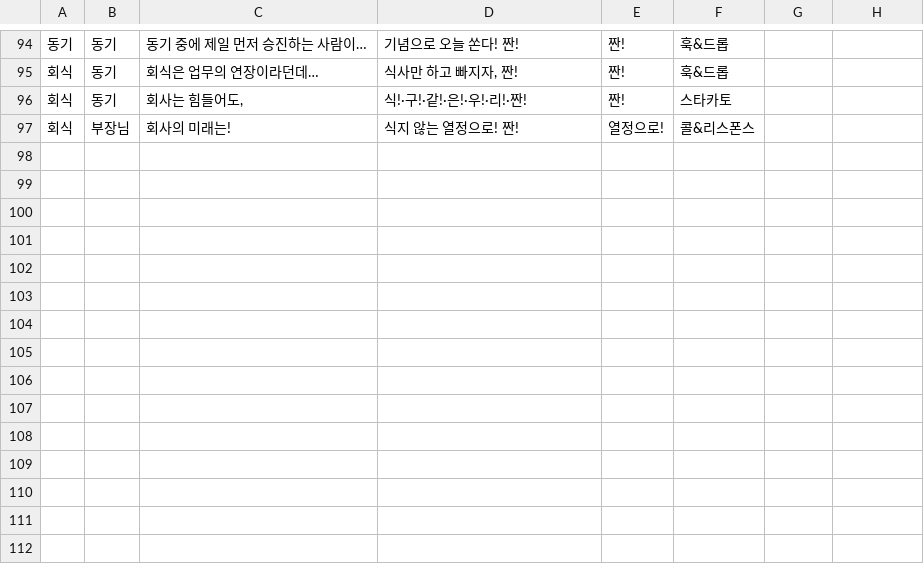
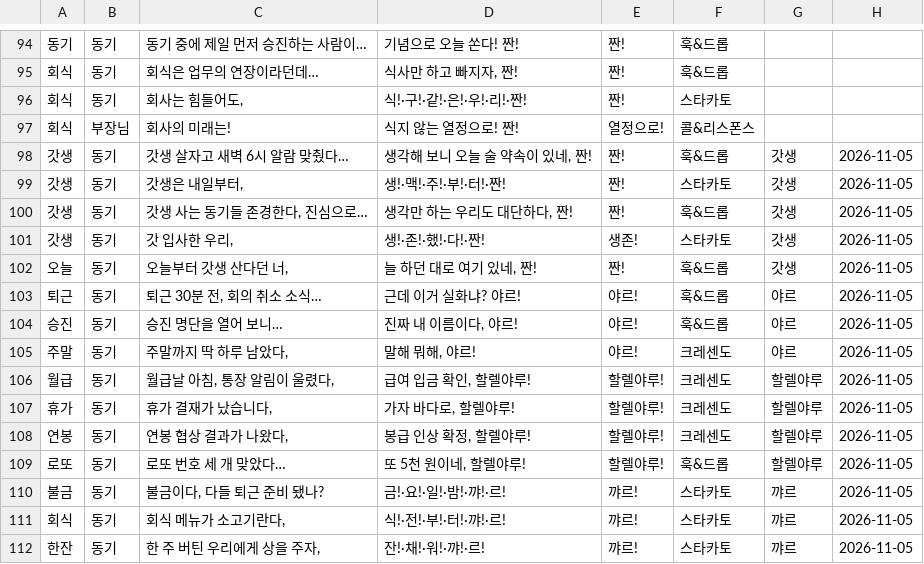
Before and after one commit to raefael2001-cpu/healthcheck, a CSV file: zzan/presets-draft.csv, drawn as a sheet; only a part is shown, gaps mark what is left out; the diff names each change by its address in the sheet, - before the commit and + after, or states it on an @@ line.

```diff
--- a/zzan/presets-draft.csv
+++ b/zzan/presets-draft.csv
+row 98: 갓생 | 동기 | 갓생 살자고 새벽 6시 알람 맞췄다… | 생각해 보니 오늘 술 약속이 있네, 짠! | 짠! | 훅&드롭 | 갓생 | 2026-11-05
+row 99: 갓생 | 동기 | 갓생은 내일부터, | 생!·맥!·주!·부!·터!·짠! | 짠! | 스타카토 | 갓생 | 2026-11-05
+row 100: 갓생 | 동기 | 갓생 사는 동기들 존경한다, 진심으로… | 생각만 하는 우리도 대단하다, 짠! | 짠! | 훅&드롭 | 갓생 | 2026-11-05
+row 101: 갓생 | 동기 | 갓 입사한 우리, | 생!·존!·했!·다!·짠! | 생존! | 스타카토 | 갓생 | 2026-11-05
+row 102: 오늘 | 동기 | 오늘부터 갓생 산다던 너, | 늘 하던 대로 여기 있네, 짠! | 짠! | 훅&드롭 | 갓생 | 2026-11-05
+row 103: 퇴근 | 동기 | 퇴근 30분 전, 회의 취소 소식… | 근데 이거 실화냐? 야르! | 야르! | 훅&드롭 | 야르 | 2026-11-05
+row 104: 승진 | 동기 | 승진 명단을 열어 보니… | 진짜 내 이름이다, 야르! | 야르! | 훅&드롭 | 야르 | 2026-11-05
+row 105: 주말 | 동기 | 주말까지 딱 하루 남았다, | 말해 뭐해, 야르! | 야르! | 크레센도 | 야르 | 2026-11-05
+row 106: 월급 | 동기 | 월급날 아침, 통장 알림이 울렸다, | 급여 입금 확인, 할렐야루! | 할렐야루! | 크레센도 | 할렐야루 | 2026-11-05
+row 107: 휴가 | 동기 | 휴가 결재가 났습니다, | 가자 바다로, 할렐야루! | 할렐야루! | 크레센도 | 할렐야루 | 2026-11-05
+row 108: 연봉 | 동기 | 연봉 협상 결과가 나왔다, | 봉급 인상 확정, 할렐야루! | 할렐야루! | 크레센도 | 할렐야루 | 2026-11-05
+row 109: 로또 | 동기 | 로또 번호 세 개 맞았다… | 또 5천 원이네, 할렐야루! | 할렐야루! | 훅&드롭 | 할렐야루 | 2026-11-05
+row 110: 불금 | 동기 | 불금이다, 다들 퇴근 준비 됐나? | 금!·요!·일!·밤!·꺄!·르! | 꺄르! | 스타카토 | 꺄르 | 2026-11-05
+row 111: 회식 | 동기 | 회식 메뉴가 소고기란다, | 식!·전!·부!·터!·꺄!·르! | 꺄르! | 스타카토 | 꺄르 | 2026-11-05
+row 112: 한잔 | 동기 | 한 주 버틴 우리에게 상을 주자, | 잔!·채!·워!·꺄!·르! | 꺄르! | 스타카토 | 꺄르 | 2026-11-05
```
